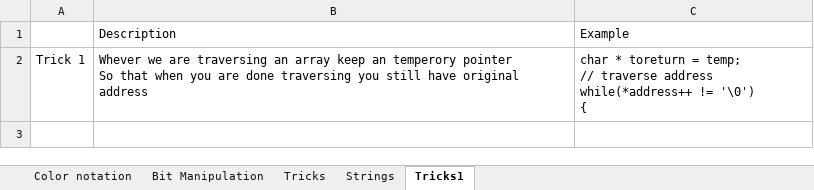
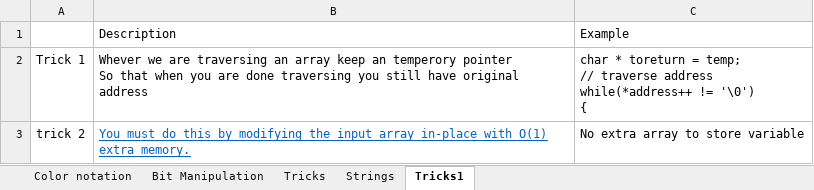
Before and after one commit to kiranj26/Leet-Code, an Excel workbook: statergy.xlsx, sheet Tricks1, drawn as a sheet; values as stored, in another font and other column widths than the file's, no borders; the diff names each change by its address in the sheet, - before the commit and + after, or states it on an @@ line.

```diff
--- a/statergy.xlsx (sheet Tricks1)
+++ b/statergy.xlsx (sheet Tricks1)
+row 3: trick 2 | You must do this by modifying the input array in-place with O(1) extra memory. | No extra array to store variable
```
Also changed, not shown: sheet Strings, 11 other files.
